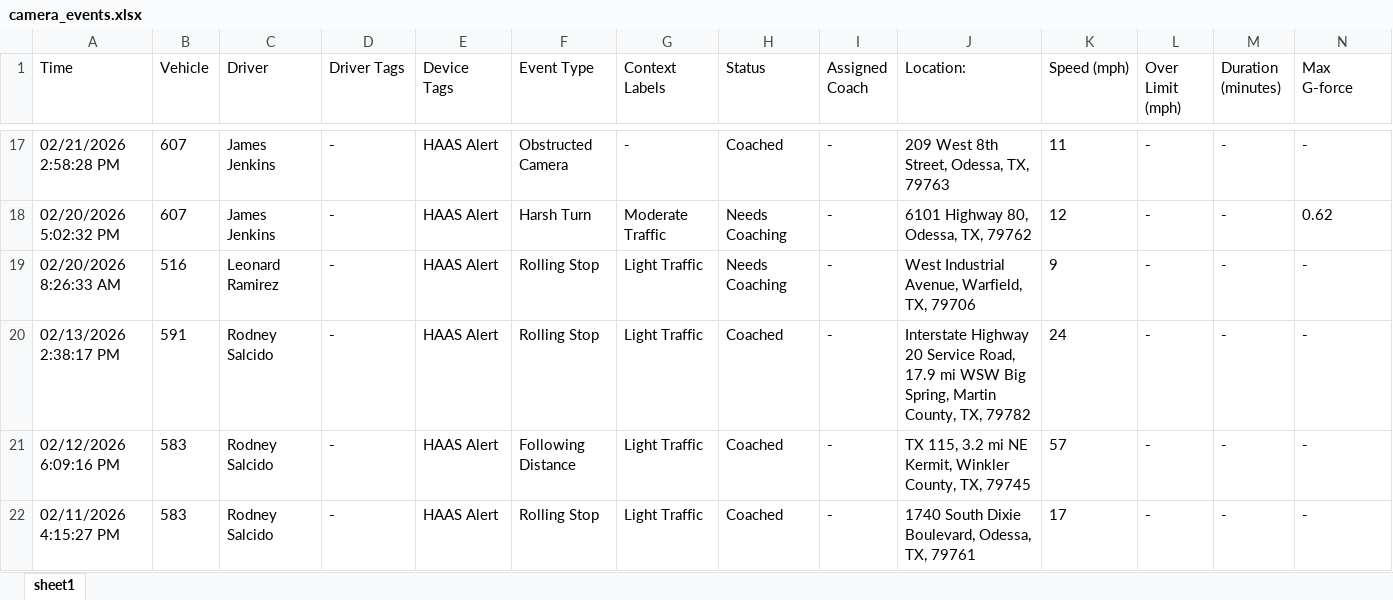
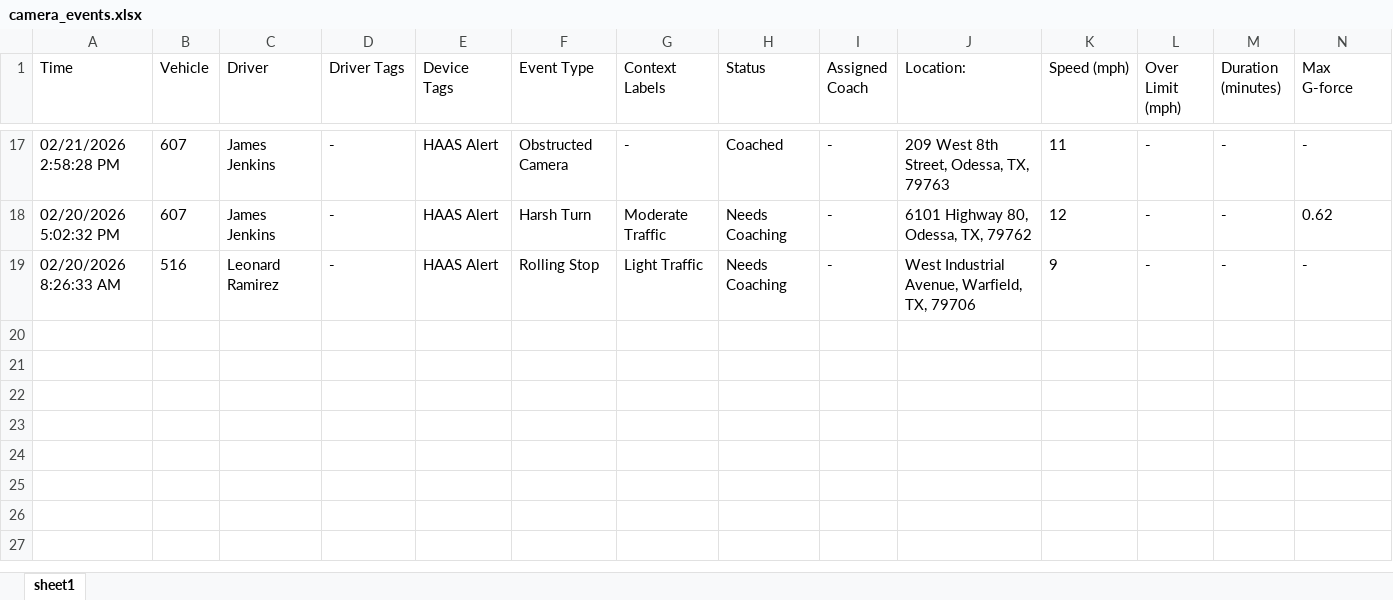
Before and after one commit to jmullins-DEN/neal-pool, an Excel workbook: camera_events.xlsx, sheet sheet1, drawn as a sheet; only a part is shown, gaps mark what is left out; values as stored, in another font and other column widths than the file's, no borders; rows hold the shown columns only; the diff names each change by its address in the sheet, - before the commit and + after, or states it on an @@ line.

```diff
--- a/camera_events.xlsx (sheet sheet1)
+++ b/camera_events.xlsx (sheet sheet1)
-row 20: 02/13/2026 2:38:17 PM | 591 | Rodney Salcido | - | HAAS Alert | Rolling Stop | Light Traffic | Coached | - | Interstate Highway 20 Service Road, 17.9 mi WSW Big Spring, Martin County, TX, 79782 | 24 | - | - | -
-row 21: 02/12/2026 6:09:16 PM | 583 | Rodney Salcido | - | HAAS Alert | Following Distance | Light Traffic | Coached | - | TX 115, 3.2 mi NE Kermit, Winkler County, TX, 79745 | 57 | - | - | -
-row 22: 02/11/2026 4:15:27 PM | 583 | Rodney Salcido | - | HAAS Alert | Rolling Stop | Light Traffic | Coached | - | 1740 South Dixie Boulevard, Odessa, TX, 79761 | 17 | - | - | -
```
Also changed, not shown: training.xlsx.
